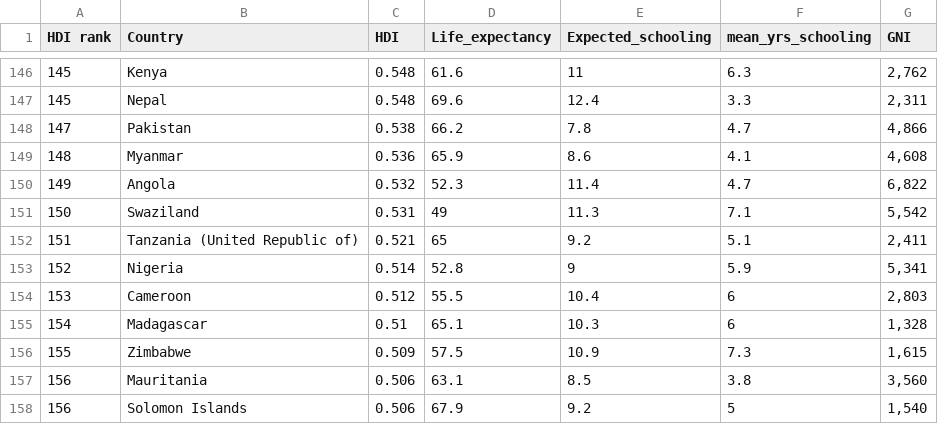
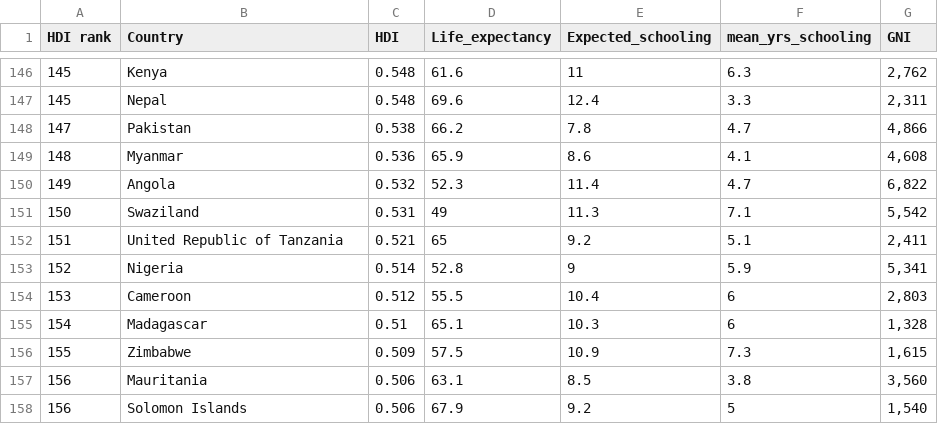
Before and after one commit to minire/GADataScience, a CSV file: project/data/HDI_UN_2014.csv, drawn as a sheet; only a part is shown, gaps mark what is left out; the diff covers the shown part only; the diff names each change by its address in the sheet, - before the commit and + after, or states it on an @@ line.

```diff
--- a/project/data/HDI_UN_2014.csv
+++ b/project/data/HDI_UN_2014.csv
-B152 (Country): Tanzania (United Republic of)
+B152 (Country): United Republic of Tanzania
```
Also changed, not shown: 6 edited cells elsewhere in this file, project/data/maternalMortalityRate.csv, 16 other files.
